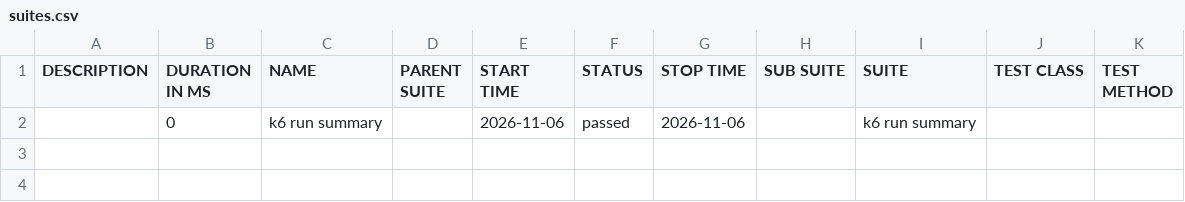
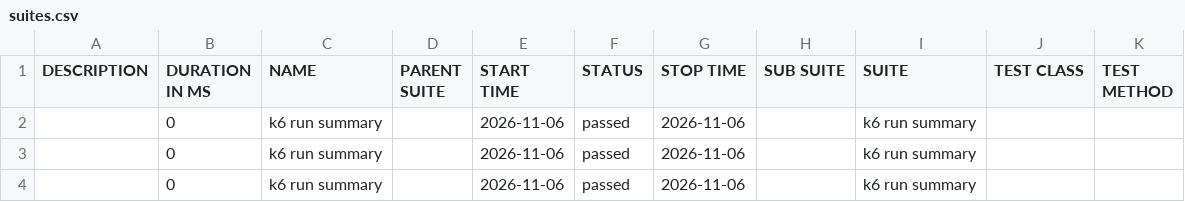
Before and after one commit to nitin1tester/K6-Test-Framework, a CSV file: allure-report/data/suites.csv (was data/suites.csv), drawn as a sheet.

Commit message:
Deploying to gh-pages from @ nitin1tester/K6-Test-Framework@17f56808add41d62d21f90c90eb5262ec0708d6b 🚀

```diff
--- a/data/suites.csv
+++ b/allure-report/data/suites.csv
@@ -2 +2,3 @@
 "","0","k6 run summary","","2026-11-06","passed","2026-11-06","","k6 run summary","",""
+"","0","k6 run summary","","2026-11-06","passed","2026-11-06","","k6 run summary","",""
+"","0","k6 run summary","","2026-11-06","passed","2026-11-06","","k6 run summary","",""
```
Also changed, not shown: 58 other files.
